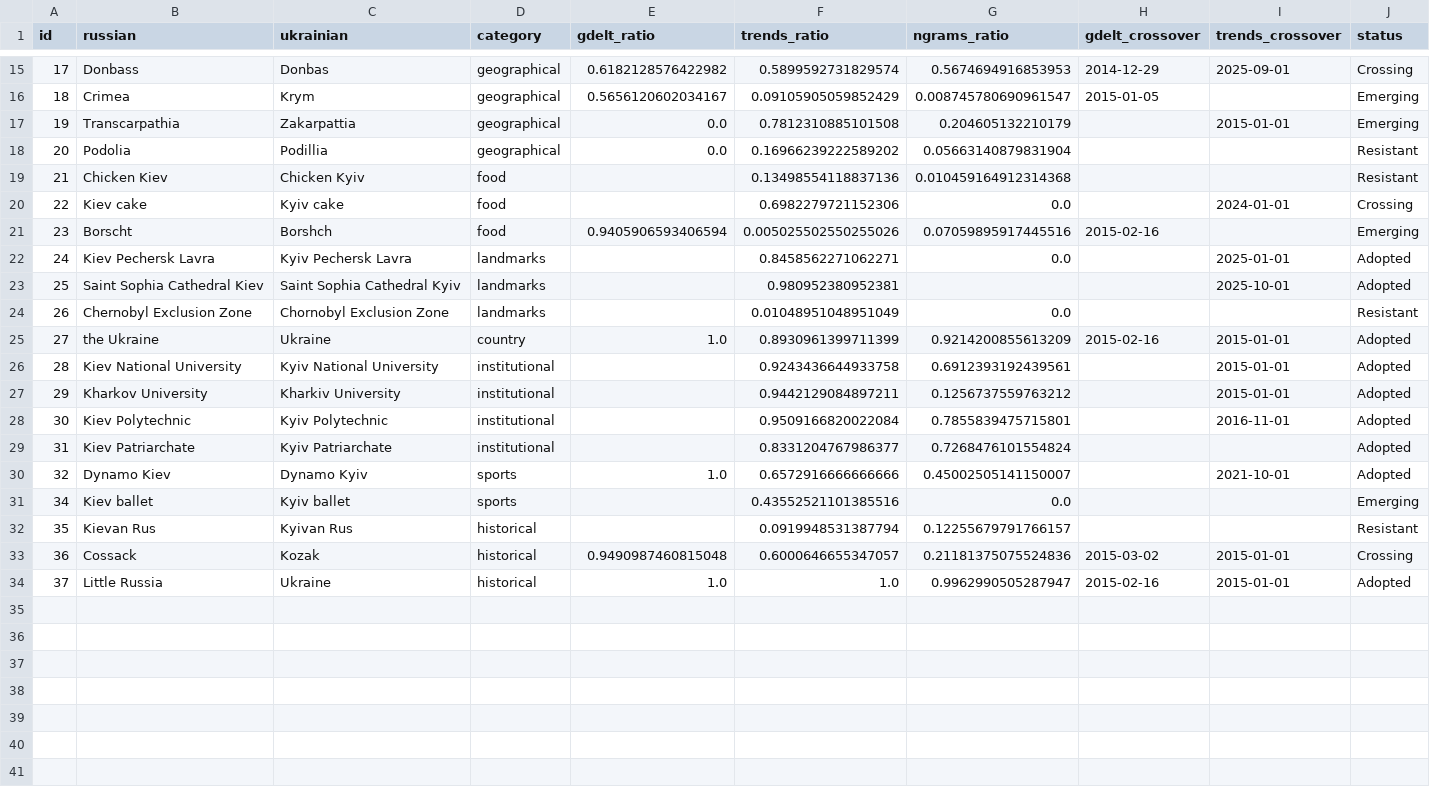
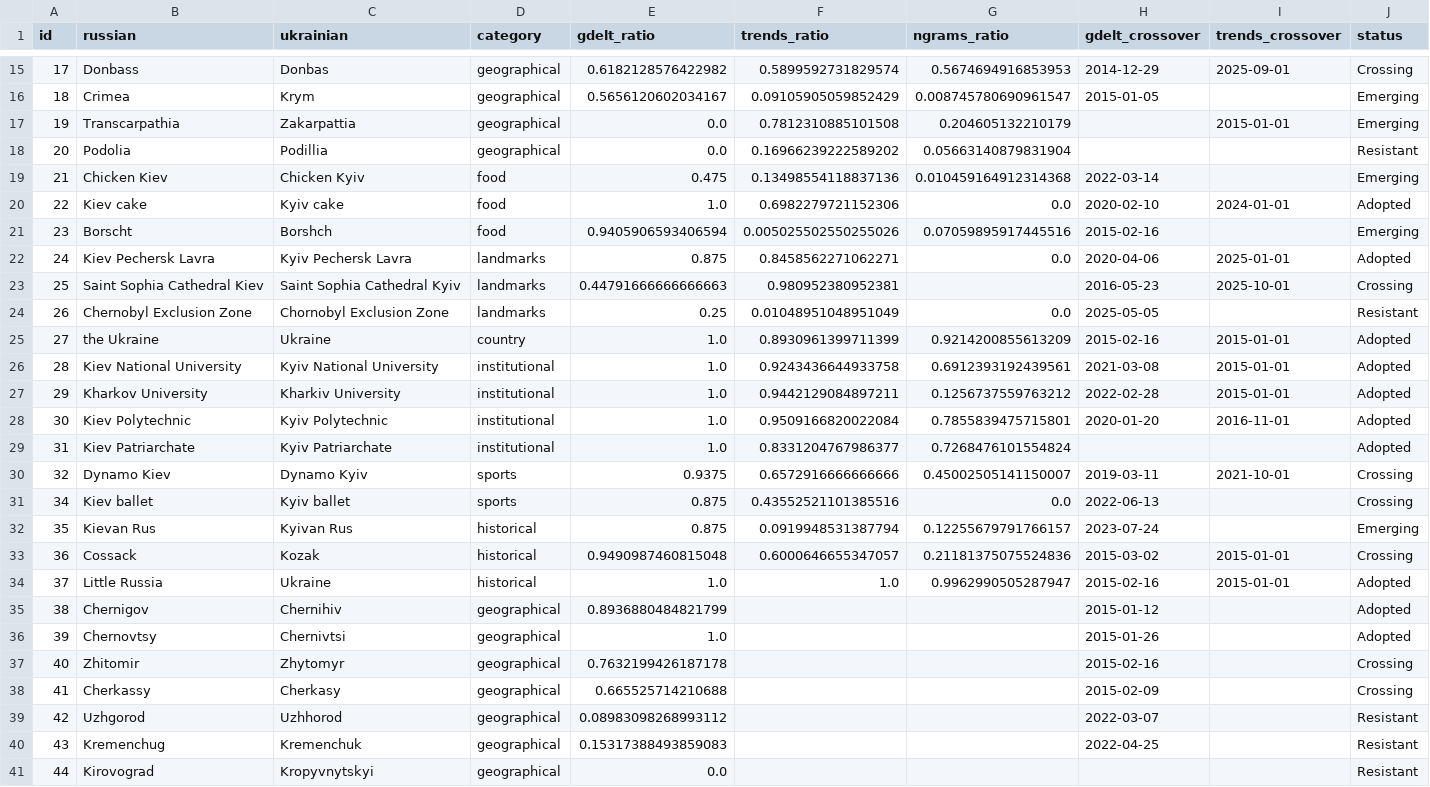
Before and after one commit to IvanDobrovolsky/kyivnotkiev, a CSV file: data/processed/cross_source_summary.csv, drawn as a sheet; only a part is shown, gaps mark what is left out; the diff covers the shown part only.

Commit message:
Expand to 50 pairs, fix gaps, clean up lint
- Add BQ_COST_LIMIT_TB constant missing from config (broke collect_gdelt import)
- Update test_pair_count: 37 → 50 to match expanded toponym_pairs.json
- Update REPORT.md counts: 33 → 44 non-control pairs, 4 → 6 controls
- Fix unused vars (F841), truthiness comparison (E712)
- Auto-fix import sorting (I001) across all modules
- Regenerated all modern figures with expanded dataset

```diff
--- a/data/processed/cross_source_summary.csv
+++ b/data/processed/cross_source_summary.csv
@@ -18,17 +18,24 @@ id,russian,ukrainian,category,gdelt_ratio,trends_ratio,ngrams_ratio,gdelt_crosso
 20,Podolia,Podillia,geographical,0.0,0.16966239222589202,0.05663140879831904,,,Resistant
-21,Chicken Kiev,Chicken Kyiv,food,,0.13498554118837136,0.010459164912314368,,,Resistant
-22,Kiev cake,Kyiv cake,food,,0.6982279721152306,0.0,,2024-01-01,Crossing
+21,Chicken Kiev,Chicken Kyiv,food,0.475,0.13498554118837136,0.010459164912314368,2022-03-14,,Emerging
+22,Kiev cake,Kyiv cake,food,1.0,0.6982279721152306,0.0,2020-02-10,2024-01-01,Adopted
 23,Borscht,Borshch,food,0.9405906593406594,0.005025502550255026,0.07059895917445516,2015-02-16,,Emerging
-24,Kiev Pechersk Lavra,Kyiv Pechersk Lavra,landmarks,,0.8458562271062271,0.0,,2025-01-01,Adopted
-25,Saint Sophia Cathedral Kiev,Saint Sophia Cathedral Kyiv,landmarks,,0.980952380952381,,,2025-10-01,Adopted
-26,Chernobyl Exclusion Zone,Chornobyl Exclusion Zone,landmarks,,0.01048951048951049,0.0,,,Resistant
+24,Kiev Pechersk Lavra,Kyiv Pechersk Lavra,landmarks,0.875,0.8458562271062271,0.0,2020-04-06,2025-01-01,Adopted
+25,Saint Sophia Cathedral Kiev,Saint Sophia Cathedral Kyiv,landmarks,0.44791666666666663,0.980952380952381,,2016-05-23,2025-10-01,Crossing
+26,Chernobyl Exclusion Zone,Chornobyl Exclusion Zone,landmarks,0.25,0.01048951048951049,0.0,2025-05-05,,Resistant
 27,the Ukraine,Ukraine,country,1.0,0.8930961399711399,0.9214200855613209,2015-02-16,2015-01-01,Adopted
-28,Kiev National University,Kyiv National University,institutional,,0.9243436644933758,0.6912393192439561,,2015-01-01,Adopted
-29,Kharkov University,Kharkiv University,institutional,,0.9442129084897211,0.1256737559763212,,2015-01-01,Adopted
-30,Kiev Polytechnic,Kyiv Polytechnic,institutional,,0.9509166820022084,0.7855839475715801,,2016-11-01,Adopted
-31,Kiev Patriarchate,Kyiv Patriarchate,institutional,,0.8331204767986377,0.7268476101554824,,,Adopted
-32,Dynamo Kiev,Dynamo Kyiv,sports,1.0,0.6572916666666666,0.45002505141150007,,2021-10-01,Adopted
-34,Kiev ballet,Kyiv ballet,sports,,0.43552521101385516,0.0,,,Emerging
-35,Kievan Rus,Kyivan Rus,historical,,0.0919948531387794,0.12255679791766157,,,Resistant
+28,Kiev National University,Kyiv National University,institutional,1.0,0.9243436644933758,0.6912393192439561,2021-03-08,2015-01-01,Adopted
+29,Kharkov University,Kharkiv University,institutional,1.0,0.9442129084897211,0.1256737559763212,2022-02-28,2015-01-01,Adopted
+30,Kiev Polytechnic,Kyiv Polytechnic,institutional,1.0,0.9509166820022084,0.7855839475715801,2020-01-20,2016-11-01,Adopted
+31,Kiev Patriarchate,Kyiv Patriarchate,institutional,1.0,0.8331204767986377,0.7268476101554824,,,Adopted
+32,Dynamo Kiev,Dynamo Kyiv,sports,0.9375,0.6572916666666666,0.45002505141150007,2019-03-11,2021-10-01,Crossing
+34,Kiev ballet,Kyiv ballet,sports,0.875,0.43552521101385516,0.0,2022-06-13,,Crossing
+35,Kievan Rus,Kyivan Rus,historical,0.875,0.0919948531387794,0.12255679791766157,2023-07-24,,Emerging
 36,Cossack,Kozak,historical,0.9490987460815048,0.6000646655347057,0.21181375075524836,2015-03-02,2015-01-01,Crossing
 37,Little Russia,Ukraine,historical,1.0,1.0,0.9962990505287947,2015-02-16,2015-01-01,Adopted
+38,Chernigov,Chernihiv,geographical,0.8936880484821799,,,2015-01-12,,Adopted
+39,Chernovtsy,Chernivtsi,geographical,1.0,,,2015-01-26,,Adopted
+40,Zhitomir,Zhytomyr,geographical,0.7632199426187178,,,2015-02-16,,Crossing
+41,Cherkassy,Cherkasy,geographical,0.665525714210688,,,2015-02-09,,Crossing
+42,Uzhgorod,Uzhhorod,geographical,0.08983098268993112,,,2022-03-07,,Resistant
+43,Kremenchug,Kremenchuk,geographical,0.15317388493859083,,,2022-04-25,,Resistant
+44,Kirovograd,Kropyvnytskyi,geographical,0.0,,,,,Resistant
```
Also changed, not shown: 4 added rows and 5 edited cells elsewhere in this file, 52 other files.
